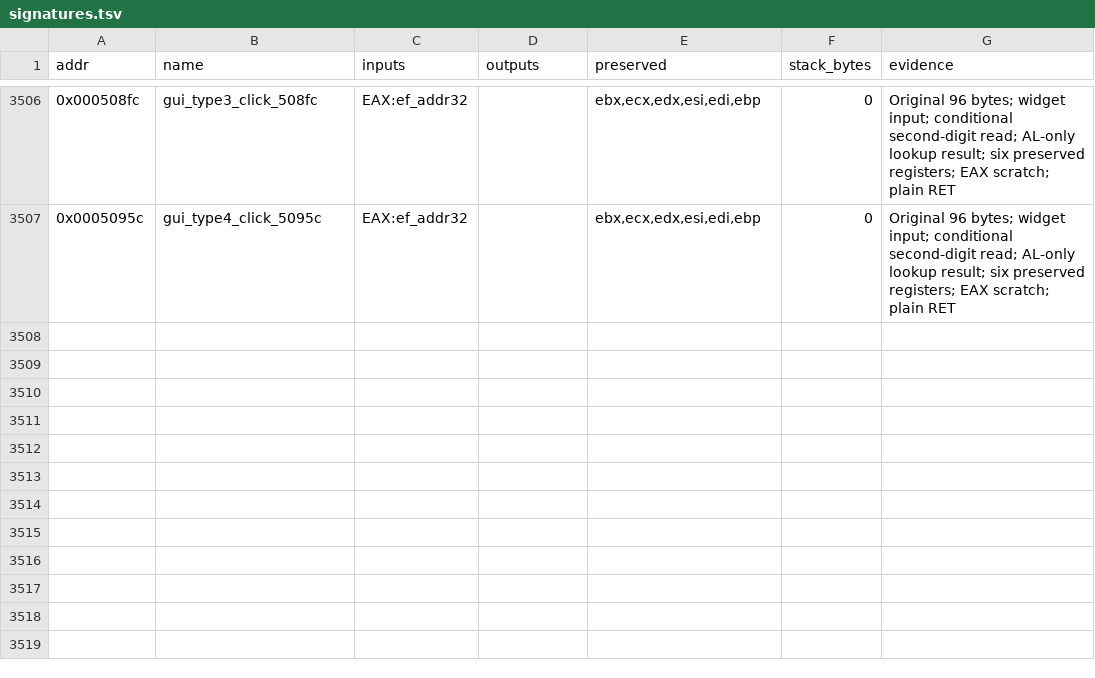
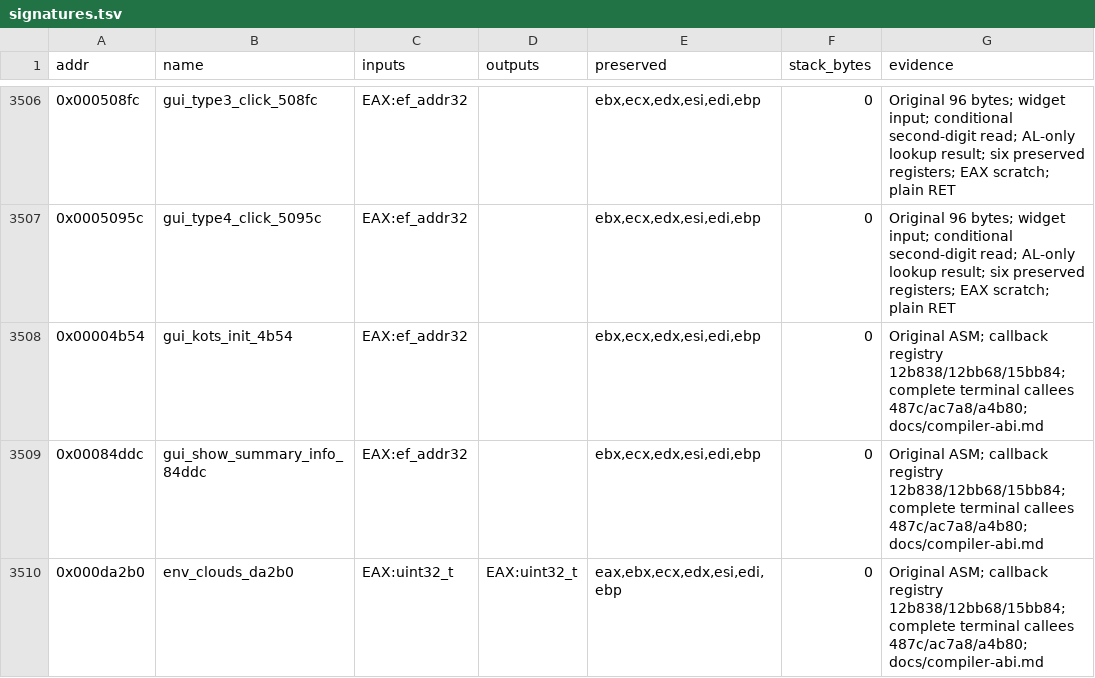
Before and after one commit to Grumbel/ef2000-port, a TSV file: decomp/symbols/signatures.tsv, drawn as a sheet; only a part is shown, gaps mark what is left out; the diff names each change by its address in the sheet, - before the commit and + after, or states it on an @@ line.

```diff
--- a/decomp/symbols/signatures.tsv
+++ b/decomp/symbols/signatures.tsv
+row 3508: 0x00004b54 | gui_kots_init_4b54 | EAX:ef_addr32 |  | ebx,ecx,edx,esi,edi,ebp | 0 | Original ASM; callback registry 12b838/12bb68/15bb84; complete terminal callees 487c/ac7a8/a4b80; docs/compiler-abi.md
+row 3509: 0x00084ddc | gui_show_summary_info_84ddc | EAX:ef_addr32 |  | ebx,ecx,edx,esi,edi,ebp | 0 | Original ASM; callback registry 12b838/12bb68/15bb84; complete terminal callees 487c/ac7a8/a4b80; docs/compiler-abi.md
+row 3510: 0x000da2b0 | env_clouds_da2b0 | EAX:uint32_t | EAX:uint32_t | eax,ebx,ecx,edx,esi,edi,ebp | 0 | Original ASM; callback registry 12b838/12bb68/15bb84; complete terminal callees 487c/ac7a8/a4b80; docs/compiler-abi.md
```
Also changed, not shown: decomp/symbols/globals.tsv, decomp/symbols/hybrid-exclude.tsv, 6 other files.
